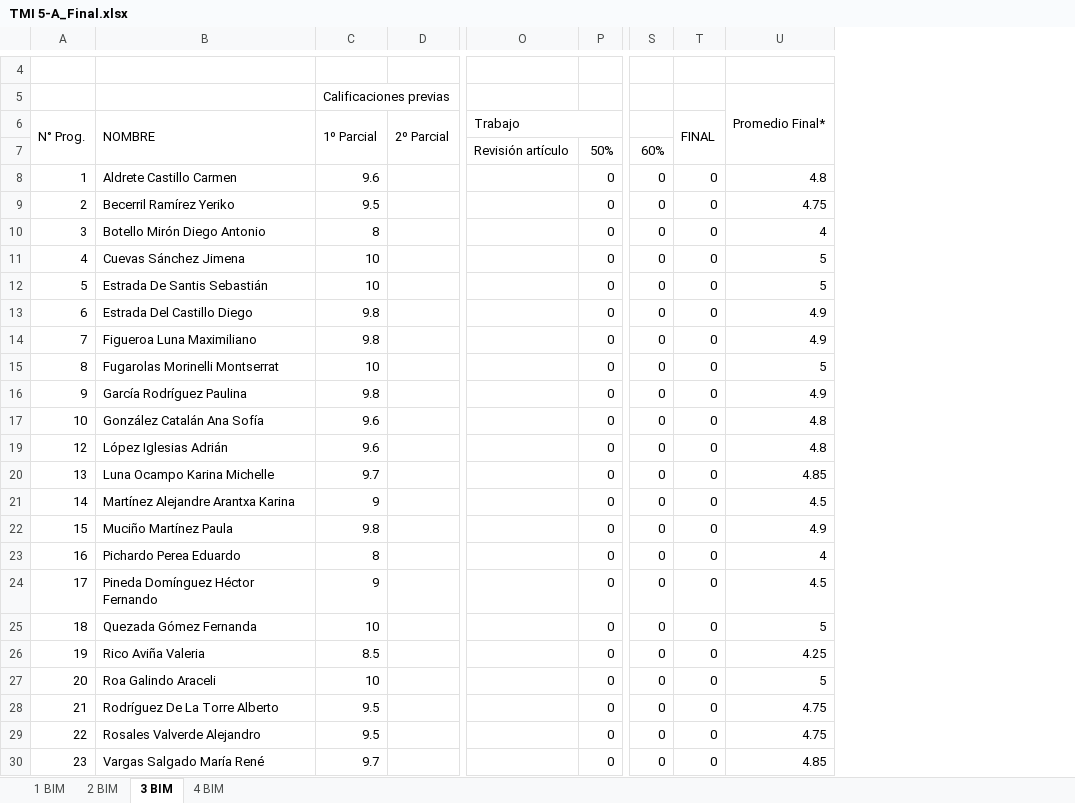
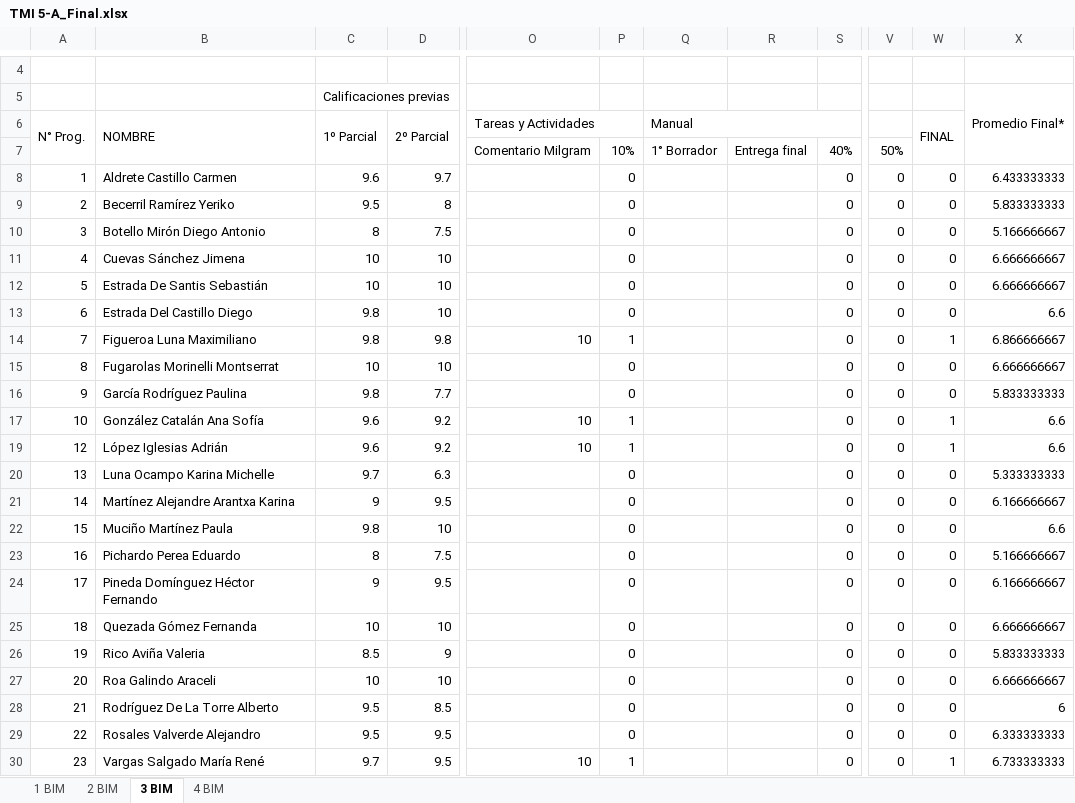
Before and after one commit to Adrifelcha/afchavez-019, an Excel workbook: JeanPiaget/2019-2020/Listas/TMI 5-A_Final.xlsx, sheet 3 BIM, drawn as a sheet; only a part is shown, gaps mark what is left out; values as stored, in another font and other column widths than the file's, no cell formats; charts and pictures not drawn; removed rows and columns are numbered as before the commit, all else as after; the diff covers the shown part only; the diff names each change by its address in the sheet, - before the commit and + after, or states it on an @@ line.

```diff
--- a/JeanPiaget/2019-2020/Listas/TMI 5-A_Final.xlsx (sheet 3 BIM)
+++ b/JeanPiaget/2019-2020/Listas/TMI 5-A_Final.xlsx (sheet 3 BIM)
-column O (Trabajo), row 7: Revisión artículo
+column O (Tareas y Actividades), rows 7-30: Comentario Milgram |  |  |  |  |  |  | 10 |  |  | 10 | 10 |  |  |  |  |  |  |  |  |  |  | 10
+column P, rows 7-30: 10% | 0 | 0 | 0 | 0 | 0 | 0 | 1 | 0 | 0 | 1 | 1 | 0 | 0 | 0 | 0 | 0 | 0 | 0 | 0 | 0 | 0 | 1
+column Q (Manual), row 7: 1° Borrador
+column R, row 7: Entrega final
-column U, rows 5-30: Promedio Final* |  |  | 4.8 | 4.75 | 4 | 5 | 5 | 4.9 | 4.9 | 5 | 4.9 | 4.8 | 4.8 | 4.85 | 4.5 | 4.9 | 4 | 4.5 | 5 | 4.25 | 5 | 4.75 | 4.75 | 4.85
+column X, rows 5-30: Promedio Final* |  |  | 6.433333333 | 5.833333333 | 5.166666667 | 6.666666667 | 6.666666667 | 6.6 | 6.866666667 | 6.666666667 | 5.833333333 | 6.6 | 6.6 | 5.333333333 | 6.166666667 | 6.6 | 5.166666667 | 6.166666667 | 6.666666667 | 5.833333333 | 6.666666667 | 6 | 6.333333333 | 6.733333333
-S7: 50%
+S7: 40%
-V7: 60%
+V7: 50%
-D8 (2º Parcial): (empty)
+D8 (2º Parcial): 9.7
-D9 (2º Parcial): (empty)
+D9 (2º Parcial): 8
-D10 (2º Parcial): (empty)
+D10 (2º Parcial): 7.5
-D11:D13 (2º Parcial): (empty)
+D11:D13 (2º Parcial): 10
-D14 (2º Parcial): (empty)
+D14 (2º Parcial): 9.8
-W14 (FINAL): 0
+W14 (FINAL): 1
-D15 (2º Parcial): (empty)
+D15 (2º Parcial): 10
-D16 (2º Parcial): (empty)
+D16 (2º Parcial): 7.7
-D17 (2º Parcial): (empty)
+D17 (2º Parcial): 9.2
-W17 (FINAL): 0
+W17 (FINAL): 1
-D19 (2º Parcial): (empty)
+D19 (2º Parcial): 9.2
-W19 (FINAL): 0
+W19 (FINAL): 1
-D20 (2º Parcial): (empty)
+D20 (2º Parcial): 6.3
-D21 (2º Parcial): (empty)
+D21 (2º Parcial): 9.5
-D22 (2º Parcial): (empty)
+D22 (2º Parcial): 10
-D23 (2º Parcial): (empty)
+D23 (2º Parcial): 7.5
-D24 (2º Parcial): (empty)
+D24 (2º Parcial): 9.5
-D25 (2º Parcial): (empty)
+D25 (2º Parcial): 10
-D26 (2º Parcial): (empty)
+D26 (2º Parcial): 9
-D27 (2º Parcial): (empty)
+D27 (2º Parcial): 10
-D28 (2º Parcial): (empty)
+D28 (2º Parcial): 8.5
-D29:D30 (2º Parcial): (empty)
+D29:D30 (2º Parcial): 9.5
-W30 (FINAL): 0
+W30 (FINAL): 1
```
Also changed, not shown: 2 edited cells elsewhere in this sheet, cell formats, formulas that keep their value, hidden cells, 32 other files.
